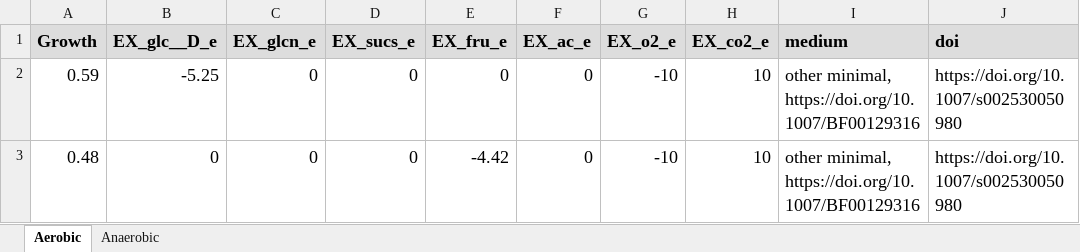
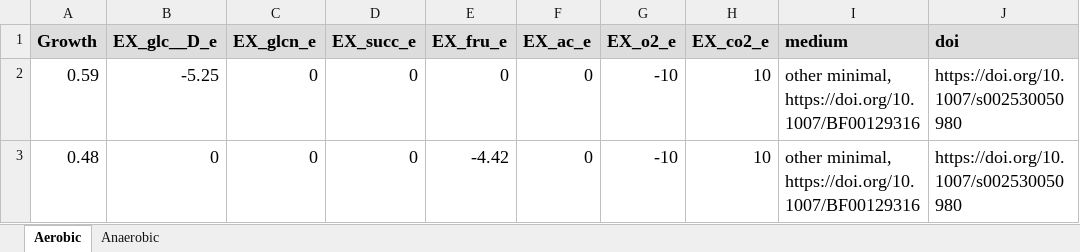
Before and after one commit to iAMB-RWTH-Aachen/PAMparametrizer, an Excel workbook: Data/Cglutanicum_phenotypes/cglutanicum_phenotypes.xlsx, sheet Aerobic, drawn as a sheet; only a part is shown; values as stored, in another font and other column widths than the file's, no borders; the diff names each change by its address in the sheet, - before the commit and + after, or states it on an @@ line.

Commit message:
improved parsing of validation data for cglutanicum

```diff
--- a/Data/Cglutanicum_phenotypes/cglutanicum_phenotypes.xlsx (sheet Aerobic)
+++ b/Data/Cglutanicum_phenotypes/cglutanicum_phenotypes.xlsx (sheet Aerobic)
-D1: EX_sucs_e
+D1: EX_succ_e
```
Also changed, not shown: 1 other file.
